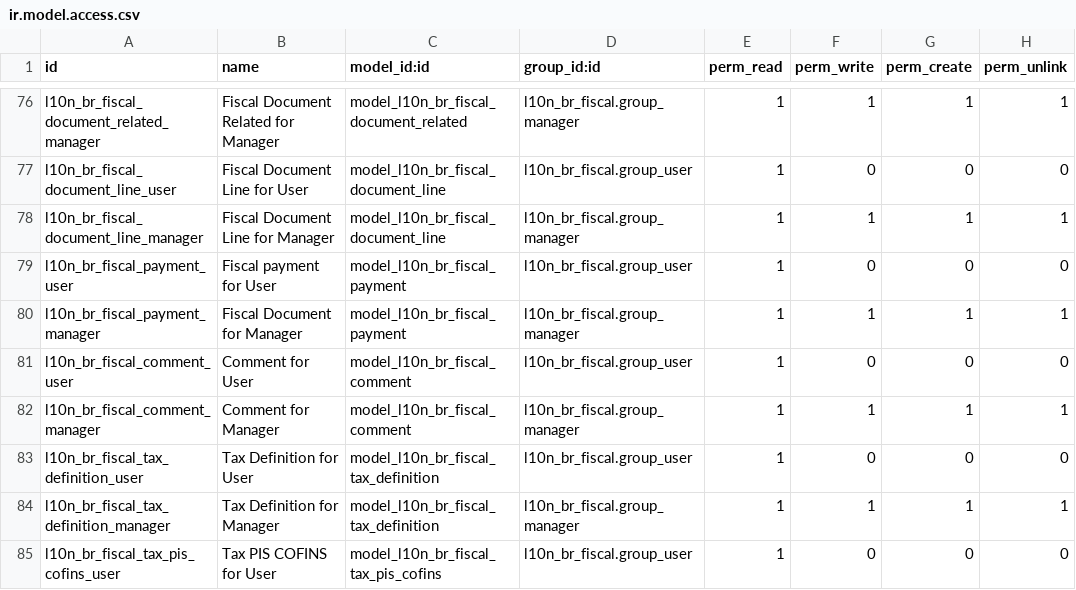
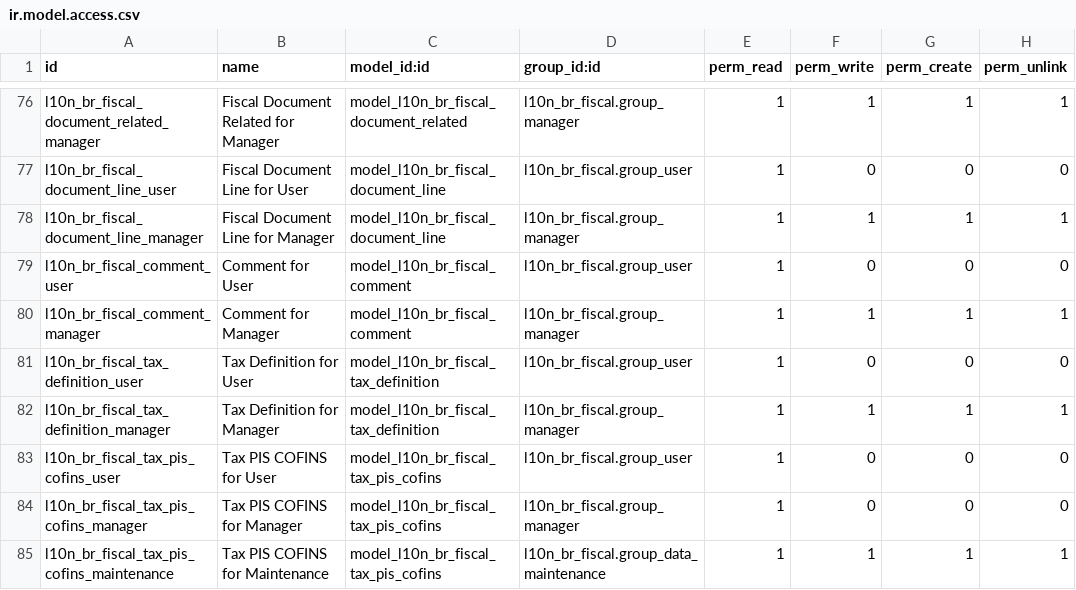
Before and after one commit to rieh/l10n-brazil, a CSV file: l10n_br_fiscal/security/ir.model.access.csv, drawn as a sheet; only a part is shown, gaps mark what is left out; the shorter side is filled out with more unchanged rows; the diff names each change by its address in the sheet, - before the commit and + after, or states it on an @@ line.

Commit message:
[FIX] Tests fiscal_payment
Signed-off-by: Luis Felipe Mileo <mileo@kmee.com.br>

Signed-off-by: Luis Felipe Mileo <mileo@kmee.com.br>

Signed-off-by: Luis Felipe Mileo <mileo@kmee.com.br>

```diff
--- a/l10n_br_fiscal/security/ir.model.access.csv
+++ b/l10n_br_fiscal/security/ir.model.access.csv
-row 79: l10n_br_fiscal_payment_user | Fiscal payment for User | model_l10n_br_fiscal_payment | l10n_br_fiscal.group_user | 1 | 0 | 0 | 0
-row 80: l10n_br_fiscal_payment_manager | Fiscal Document for Manager | model_l10n_br_fiscal_payment | l10n_br_fiscal.group_manager | 1 | 1 | 1 | 1
```
Also changed, not shown: 5 other files.
